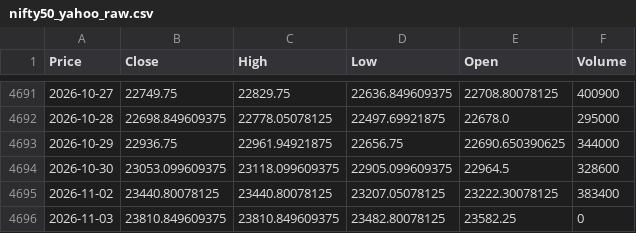
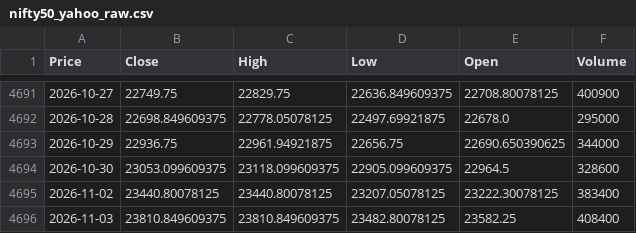
Before and after one commit to Abhi-Tech-Sys/market-intelligence-project, a CSV file: backend/data/raw/nifty50_yahoo_raw.csv, drawn as a sheet; only a part is shown, gaps mark what is left out; the diff names each change by its address in the sheet, - before the commit and + after, or states it on an @@ line.

```diff
--- a/backend/data/raw/nifty50_yahoo_raw.csv
+++ b/backend/data/raw/nifty50_yahoo_raw.csv
-F4696 (Volume): 0
+F4696 (Volume): 408400
```
Also changed, not shown: backend/data/processed/nifty50_clean.csv.
